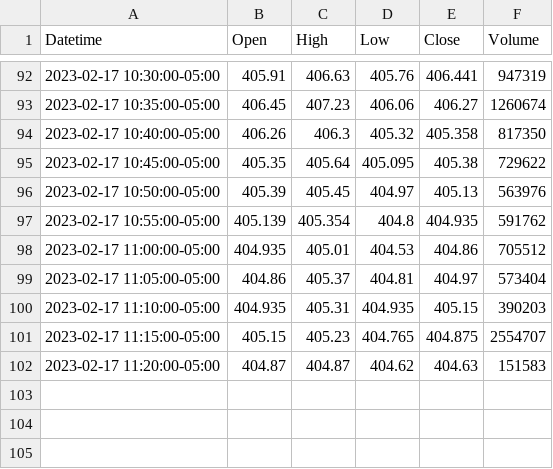
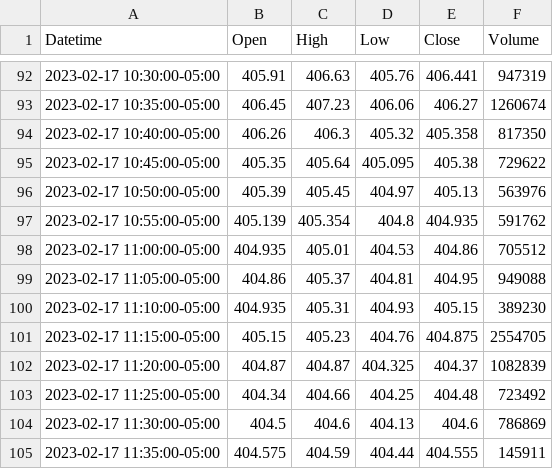
Before and after one commit to jeffreydrew/Artemis, a CSV file: Historical_data/spy_2d_5m.csv, drawn as a sheet; only a part is shown, gaps mark what is left out.

```diff
--- a/Historical_data/spy_2d_5m.csv
+++ b/Historical_data/spy_2d_5m.csv
@@ -98,5 +98,8 @@ Datetime,Open,High,Low,Close,Volume
 2023-02-17 11:00:00-05:00,404.935,405.01,404.53,404.86,705512
-2023-02-17 11:05:00-05:00,404.86,405.37,404.81,404.97,573404
-2023-02-17 11:10:00-05:00,404.935,405.31,404.935,405.15,390203
-2023-02-17 11:15:00-05:00,405.15,405.23,404.765,404.875,2554707
-2023-02-17 11:20:00-05:00,404.87,404.87,404.62,404.63,151583
+2023-02-17 11:05:00-05:00,404.86,405.37,404.81,404.95,949088
+2023-02-17 11:10:00-05:00,404.935,405.31,404.93,405.15,389230
+2023-02-17 11:15:00-05:00,405.15,405.23,404.76,404.875,2554705
+2023-02-17 11:20:00-05:00,404.87,404.87,404.325,404.37,1082839
+2023-02-17 11:25:00-05:00,404.34,404.66,404.25,404.48,723492
+2023-02-17 11:30:00-05:00,404.5,404.6,404.13,404.6,786869
+2023-02-17 11:35:00-05:00,404.575,404.59,404.44,404.555,145911
```
Also changed, not shown: Historical_data/tsla_2d_5m.csv, 3 other files.
